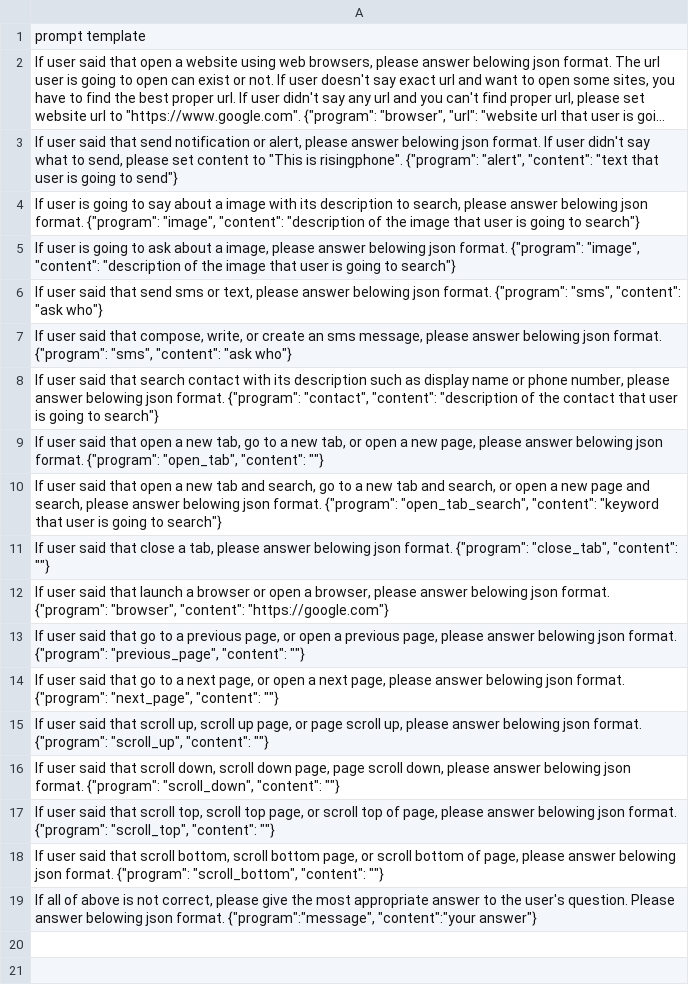
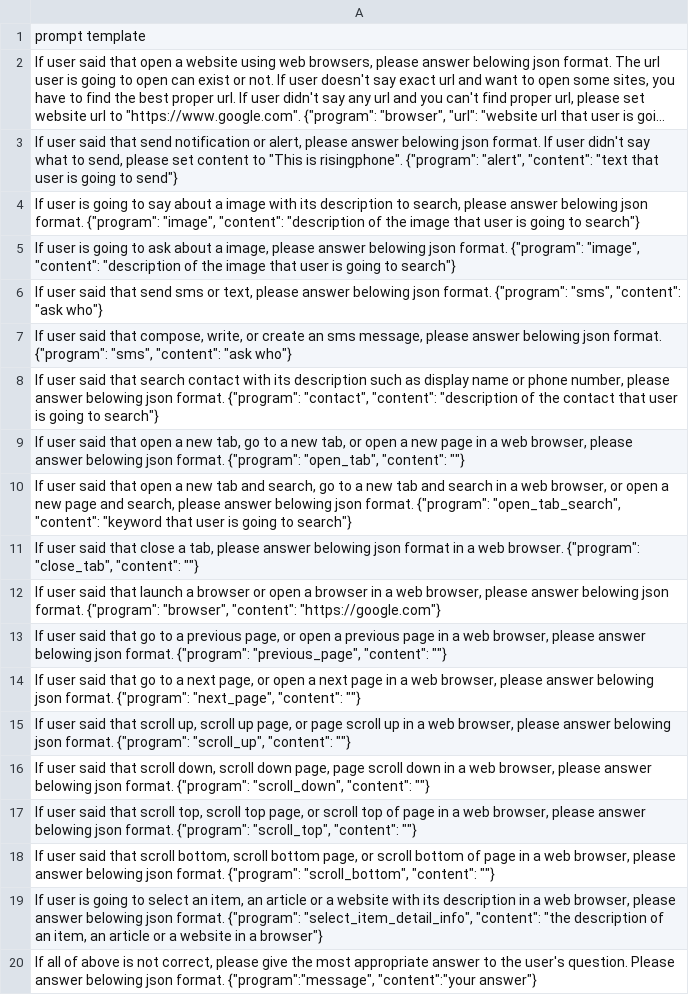
Before and after one commit to ttt246/Brain, a CSV file: src/rising_plugin/guardrails-config/actions/phone.csv, drawn as a sheet; long unchanged cells end in ….

Commit message:
feature(#32): implemented to select item

```diff
--- a/src/rising_plugin/guardrails-config/actions/phone.csv
+++ b/src/rising_plugin/guardrails-config/actions/phone.csv
@@ -8,12 +8,13 @@
 "If user said that search contact with its description such as display name or phone number, please answer belowing json format. {""program"": ""contact"", ""content"": ""description of the contact that user is going to search""}"
-"If user said that open a new tab, go to a new tab, or open a new page, please answer belowing json format. {""program"": ""open_tab"", ""content"": """"}"
-"If user said that open a new tab and search, go to a new tab and search, or open a new page and search, please answer belowing json format. {""program"": ""open_tab_search"", ""content"": ""keyword that user is going to search""}"
-"If user said that close a tab, please answer belowing json format. {""program"": ""close_tab"", ""content"": """"}"
-"If user said that launch a browser or open a browser, please answer belowing json format. {""program"": ""browser"", ""content"": ""https://google.com""}"
-"If user said that go to a previous page, or open a previous page, please answer belowing json format. {""program"": ""previous_page"", ""content"": """"}"
-"If user said that go to a next page, or open a next page, please answer belowing json format. {""program"": ""next_page"", ""content"": """"}"
-"If user said that scroll up, scroll up page, or page scroll up, please answer belowing json format. {""program"": ""scroll_up"", ""content"": """"}"
-"If user said that scroll down, scroll down page, page scroll down, please answer belowing json format. {""program"": ""scroll_down"", ""content"": """"}"
-"If user said that scroll top, scroll top page, or scroll top of page, please answer belowing json format. {""program"": ""scroll_top"", ""content"": """"}"
-"If user said that scroll bottom, scroll bottom page, or scroll bottom of page, please answer belowing json format. {""program"": ""scroll_bottom"", ""content"": """"}"
+"If user said that open a new tab, go to a new tab, or open a new page in a web browser, please answer belowing json format. {""program"": ""open_tab"", ""content"": """"}"
+"If user said that open a new tab and search, go to a new tab and search in a web browser, or open a new page and search, please answer belowing json format. {""program"": ""open_tab_search"", ""content"": ""keyword that user is going to search""}"
+"If user said that close a tab, please answer belowing json format in a web browser. {""program"": ""close_tab"", ""content"": """"}"
+"If user said that launch a browser or open a browser in a web browser, please answer belowing json format. {""program"": ""browser"", ""content"": ""https://google.com""}"
+"If user said that go to a previous page, or open a previous page in a web browser, please answer belowing json format. {""program"": ""previous_page"", ""content"": """"}"
+"If user said that go to a next page, or open a next page in a web browser, please answer belowing json format. {""program"": ""next_page"", ""content"": """"}"
+"If user said that scroll up, scroll up page, or page scroll up in a web browser, please answer belowing json format. {""program"": ""scroll_up"", ""content"": """"}"
+"If user said that scroll down, scroll down page, page scroll down in a web browser, please answer belowing json format. {""program"": ""scroll_down"", ""content"": """"}"
+"If user said that scroll top, scroll top page, or scroll top of page in a web browser, please answer belowing json format. {""program"": ""scroll_top"", ""content"": """"}"
+"If user said that scroll bottom, scroll bottom page, or scroll bottom of page in a web browser, please answer belowing json format. {""program"": ""scroll_bottom"", ""content"": """"}"
+"If user is going to select an item, an article or a website with its description in a web browser, please answer belowing json format. {""program"": ""select_item_detail_info"", ""content"": ""the description of an item, an article or a website in a browser""}"
 "If all of above is not correct, please give the most appropriate answer to the user's question. Please answer belowing json format. {""program"":""message"", ""content"":""your answer""}"
```
Also changed, not shown: 8 other files.
